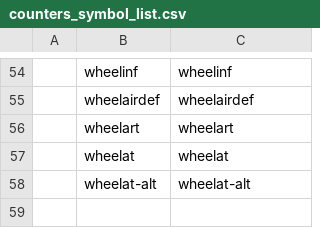
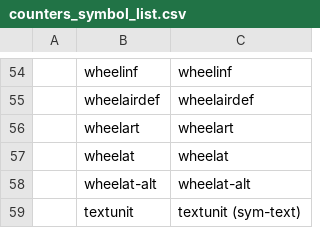
Before and after one commit to lifelike/countersheetsextension, a CSV file: templates/counters_symbol_list.csv, drawn as a sheet; only a part is shown, gaps mark what is left out; the diff names each change by its address in the sheet, - before the commit and + after, or states it on an @@ line.

Commit message:
Counter symbol using text added

```diff
--- a/templates/counters_symbol_list.csv
+++ b/templates/counters_symbol_list.csv
+row 59:  | textunit | textunit (sym-text)
```
Also changed, not shown: 1 other file.
